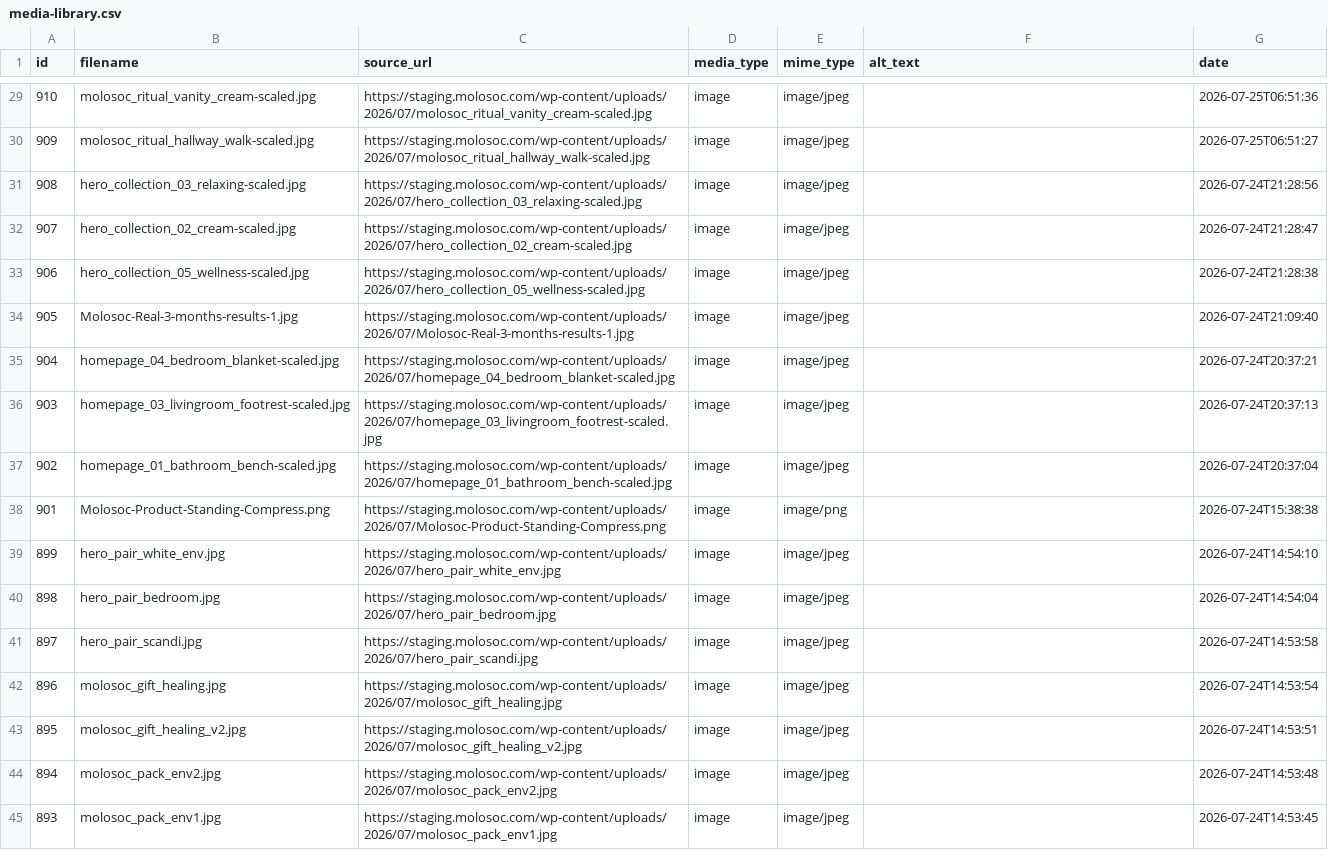
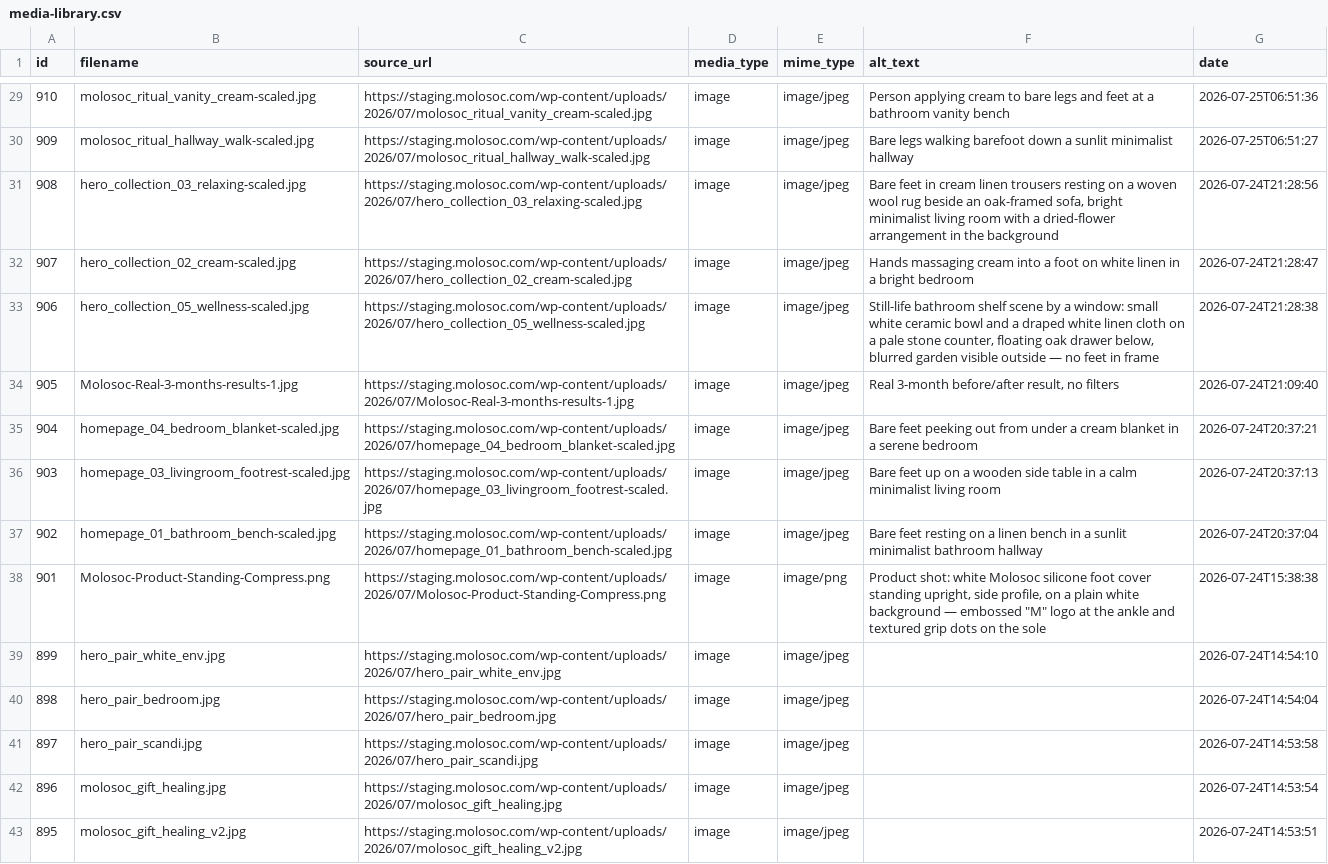
Before and after one commit to zanetaseiler/Molosoc, a CSV file: media-library.csv, drawn as a sheet; only a part is shown, gaps mark what is left out; the shorter side is filled out with more unchanged rows; the diff covers the shown part only.

```diff
--- a/media-library.csv
+++ b/media-library.csv
@@ -29,11 +29,11 @@ id,filename,source_url,media_type,mime_type,alt_text,date
-910,molosoc_ritual_vanity_cream-scaled.jpg,https://staging.molosoc.com/wp-content/uploads/2026/07/molosoc_ritual_vanity_cream-scaled.jpg,image,image/jpeg,,2026-07-25T06:51:36
-909,molosoc_ritual_hallway_walk-scaled.jpg,https://staging.molosoc.com/wp-content/uploads/2026/07/molosoc_ritual_hallway_walk-scaled.jpg,image,image/jpeg,,2026-07-25T06:51:27
-908,hero_collection_03_relaxing-scaled.jpg,https://staging.molosoc.com/wp-content/uploads/2026/07/hero_collection_03_relaxing-scaled.jpg,image,image/jpeg,,2026-07-24T21:28:56
-907,hero_collection_02_cream-scaled.jpg,https://staging.molosoc.com/wp-content/uploads/2026/07/hero_collection_02_cream-scaled.jpg,image,image/jpeg,,2026-07-24T21:28:47
-906,hero_collection_05_wellness-scaled.jpg,https://staging.molosoc.com/wp-content/uploads/2026/07/hero_collection_05_wellness-scaled.jpg,image,image/jpeg,,2026-07-24T21:28:38
-905,Molosoc-Real-3-months-results-1.jpg,https://staging.molosoc.com/wp-content/uploads/2026/07/Molosoc-Real-3-months-results-1.jpg,image,image/jpeg,,2026-07-24T21:09:40
-904,homepage_04_bedroom_blanket-scaled.jpg,https://staging.molosoc.com/wp-content/uploads/2026/07/homepage_04_bedroom_blanket-scaled.jpg,image,image/jpeg,,2026-07-24T20:37:21
-903,homepage_03_livingroom_footrest-scaled.jpg,https://staging.molosoc.com/wp-content/uploads/2026/07/homepage_03_livingroom_footrest-scaled.jpg,image,image/jpeg,,2026-07-24T20:37:13
-902,homepage_01_bathroom_bench-scaled.jpg,https://staging.molosoc.com/wp-content/uploads/2026/07/homepage_01_bathroom_bench-scaled.jpg,image,image/jpeg,,2026-07-24T20:37:04
-901,Molosoc-Product-Standing-Compress.png,https://staging.molosoc.com/wp-content/uploads/2026/07/Molosoc-Product-Standing-Compress.png,image,image/png,,2026-07-24T15:38:38
+910,molosoc_ritual_vanity_cream-scaled.jpg,https://staging.molosoc.com/wp-content/uploads/2026/07/molosoc_ritual_vanity_cream-scaled.jpg,image,image/jpeg,Person applying cream to bare legs and feet at a bathroom vanity bench,2026-07-25T06:51:36
+909,molosoc_ritual_hallway_walk-scaled.jpg,https://staging.molosoc.com/wp-content/uploads/2026/07/molosoc_ritual_hallway_walk-scaled.jpg,image,image/jpeg,Bare legs walking barefoot down a sunlit minimalist hallway,2026-07-25T06:51:27
+908,hero_collection_03_relaxing-scaled.jpg,https://staging.molosoc.com/wp-content/uploads/2026/07/hero_collection_03_relaxing-scaled.jpg,image,image/jpeg,"Bare feet in cream linen trousers resting on a woven wool rug beside an oak-framed sofa, bright minimalist living room with a dried-flower arrangement in the background",2026-07-24T21:28:56
+907,hero_collection_02_cream-scaled.jpg,https://staging.molosoc.com/wp-content/uploads/2026/07/hero_collection_02_cream-scaled.jpg,image,image/jpeg,Hands massaging cream into a foot on white linen in a bright bedroom,2026-07-24T21:28:47
+906,hero_collection_05_wellness-scaled.jpg,https://staging.molosoc.com/wp-content/uploads/2026/07/hero_collection_05_wellness-scaled.jpg,image,image/jpeg,"Still-life bathroom shelf scene by a window: small white ceramic bowl and a draped white linen cloth on a pale stone counter, floating oak drawer below, blurred garden visible outside — no feet in frame",2026-07-24T21:28:38
+905,Molosoc-Real-3-months-results-1.jpg,https://staging.molosoc.com/wp-content/uploads/2026/07/Molosoc-Real-3-months-results-1.jpg,image,image/jpeg,"Real 3-month before/after result, no filters",2026-07-24T21:09:40
+904,homepage_04_bedroom_blanket-scaled.jpg,https://staging.molosoc.com/wp-content/uploads/2026/07/homepage_04_bedroom_blanket-scaled.jpg,image,image/jpeg,Bare feet peeking out from under a cream blanket in a serene bedroom,2026-07-24T20:37:21
+903,homepage_03_livingroom_footrest-scaled.jpg,https://staging.molosoc.com/wp-content/uploads/2026/07/homepage_03_livingroom_footrest-scaled.jpg,image,image/jpeg,Bare feet up on a wooden side table in a calm minimalist living room,2026-07-24T20:37:13
+902,homepage_01_bathroom_bench-scaled.jpg,https://staging.molosoc.com/wp-content/uploads/2026/07/homepage_01_bathroom_bench-scaled.jpg,image,image/jpeg,Bare feet resting on a linen bench in a sunlit minimalist bathroom hallway,2026-07-24T20:37:04
+901,Molosoc-Product-Standing-Compress.png,https://staging.molosoc.com/wp-content/uploads/2026/07/Molosoc-Product-Standing-Compress.png,image,image/png,"Product shot: white Molosoc silicone foot cover standing upright, side profile, on a plain white background — embossed ""M"" logo at the ankle and textured grip dots on the sole",2026-07-24T15:38:38
 899,hero_pair_white_env.jpg,https://staging.molosoc.com/wp-content/uploads/2026/07/hero_pair_white_env.jpg,image,image/jpeg,,2026-07-24T14:54:10
```
Also changed, not shown: 27 edited cells elsewhere in this file, 1 other file.
